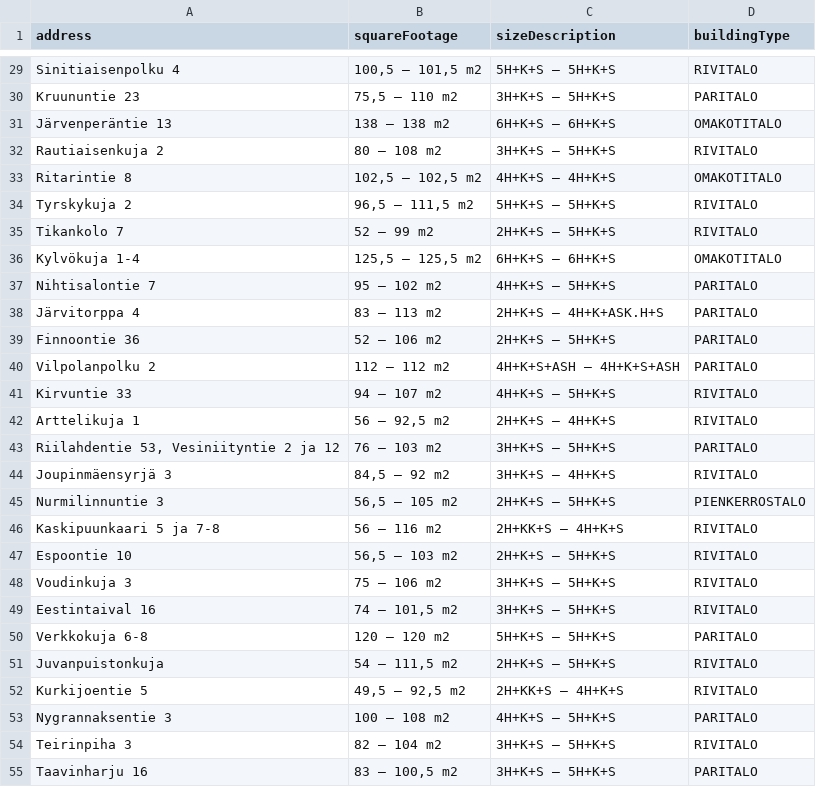
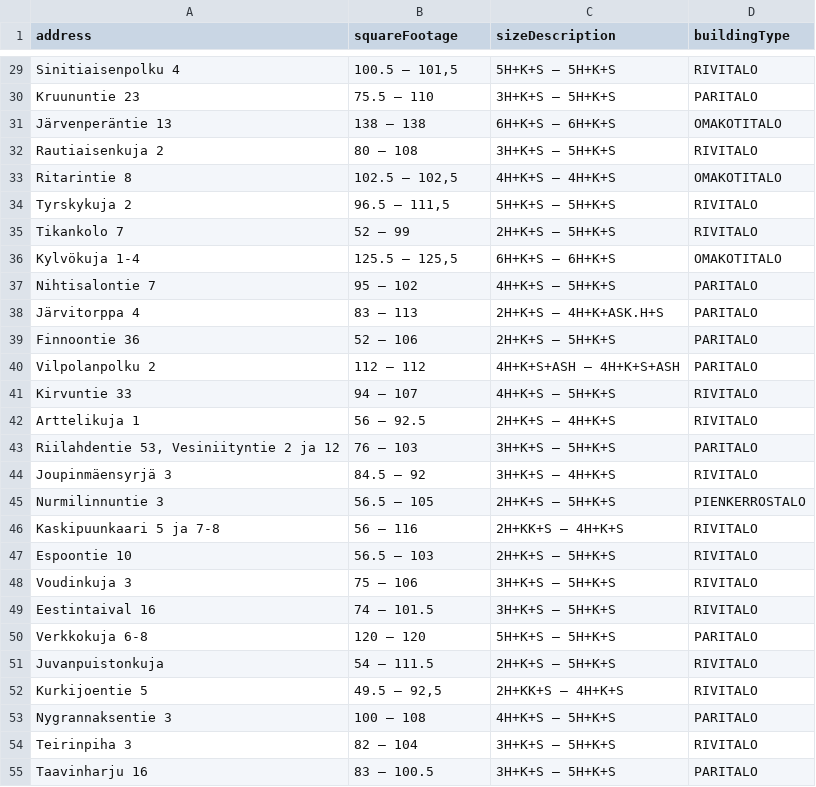
Before and after one commit to Laumak/go-web-scraper, a CSV file: products.csv, drawn as a sheet; only a part is shown, gaps mark what is left out; the diff covers the shown part only; the diff names each change by its address in the sheet, - before the commit and + after, or states it on an @@ line.

Commit message:
Clean up square footage value

```diff
--- a/products.csv
+++ b/products.csv
-B29 (squareFootage): 100,5 – 101,5 m2
+B29 (squareFootage): 100.5 – 101,5
-B30 (squareFootage): 75,5 – 110 m2
+B30 (squareFootage): 75.5 – 110
-B31 (squareFootage): 138 – 138 m2
+B31 (squareFootage): 138 – 138
-B32 (squareFootage): 80 – 108 m2
+B32 (squareFootage): 80 – 108
-B33 (squareFootage): 102,5 – 102,5 m2
+B33 (squareFootage): 102.5 – 102,5
-B34 (squareFootage): 96,5 – 111,5 m2
+B34 (squareFootage): 96.5 – 111,5
-B35 (squareFootage): 52 – 99 m2
+B35 (squareFootage): 52 – 99
-B36 (squareFootage): 125,5 – 125,5 m2
+B36 (squareFootage): 125.5 – 125,5
-B37 (squareFootage): 95 – 102 m2
+B37 (squareFootage): 95 – 102
-B38 (squareFootage): 83 – 113 m2
+B38 (squareFootage): 83 – 113
-B39 (squareFootage): 52 – 106 m2
+B39 (squareFootage): 52 – 106
-B40 (squareFootage): 112 – 112 m2
+B40 (squareFootage): 112 – 112
-B41 (squareFootage): 94 – 107 m2
+B41 (squareFootage): 94 – 107
-B42 (squareFootage): 56 – 92,5 m2
+B42 (squareFootage): 56 – 92.5
-B43 (squareFootage): 76 – 103 m2
+B43 (squareFootage): 76 – 103
-B44 (squareFootage): 84,5 – 92 m2
+B44 (squareFootage): 84.5 – 92
-B45 (squareFootage): 56,5 – 105 m2
+B45 (squareFootage): 56.5 – 105
-B46 (squareFootage): 56 – 116 m2
+B46 (squareFootage): 56 – 116
-B47 (squareFootage): 56,5 – 103 m2
+B47 (squareFootage): 56.5 – 103
-B48 (squareFootage): 75 – 106 m2
+B48 (squareFootage): 75 – 106
-B49 (squareFootage): 74 – 101,5 m2
+B49 (squareFootage): 74 – 101.5
-B50 (squareFootage): 120 – 120 m2
+B50 (squareFootage): 120 – 120
-B51 (squareFootage): 54 – 111,5 m2
+B51 (squareFootage): 54 – 111.5
-B52 (squareFootage): 49,5 – 92,5 m2
+B52 (squareFootage): 49.5 – 92,5
-B53 (squareFootage): 100 – 108 m2
+B53 (squareFootage): 100 – 108
-B54 (squareFootage): 82 – 104 m2
+B54 (squareFootage): 82 – 104
-B55 (squareFootage): 83 – 100,5 m2
+B55 (squareFootage): 83 – 100.5
```
Also changed, not shown: 54 edited cells elsewhere in this file, 1 other file.
